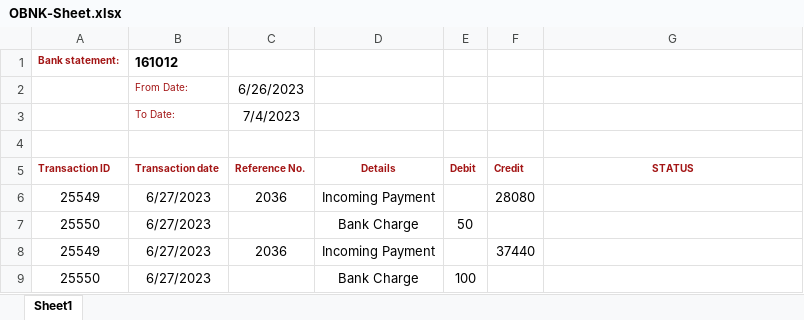
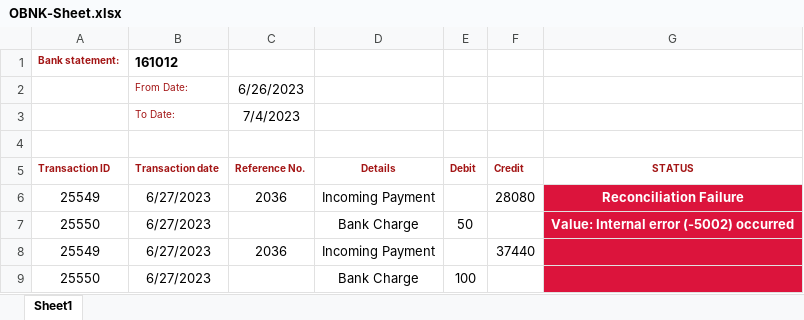
Before and after one commit to KpFavas/RpaTesting, an Excel workbook: RobocorpTestRobots/SAP-Project/OBNK-Sheet.xlsx, sheet Sheet1, drawn as a sheet; values as stored, in another font and other column widths than the file's, no borders; the diff names each change by its address in the sheet, - before the commit and + after, or states it on an @@ line.

Commit message:
Excel Updated

```diff
--- a/RobocorpTestRobots/SAP-Project/OBNK-Sheet.xlsx (sheet Sheet1)
+++ b/RobocorpTestRobots/SAP-Project/OBNK-Sheet.xlsx (sheet Sheet1)
-G6 (STATUS): (empty)
+G6 (STATUS): Reconciliation Failure
-G6:G9 fill: none
+G6:G9 fill: #DC143C
-G7 (STATUS): (empty)
+G7 (STATUS): Value: Internal error (-5002) occurred
```
Also changed, not shown: 3 other files.
